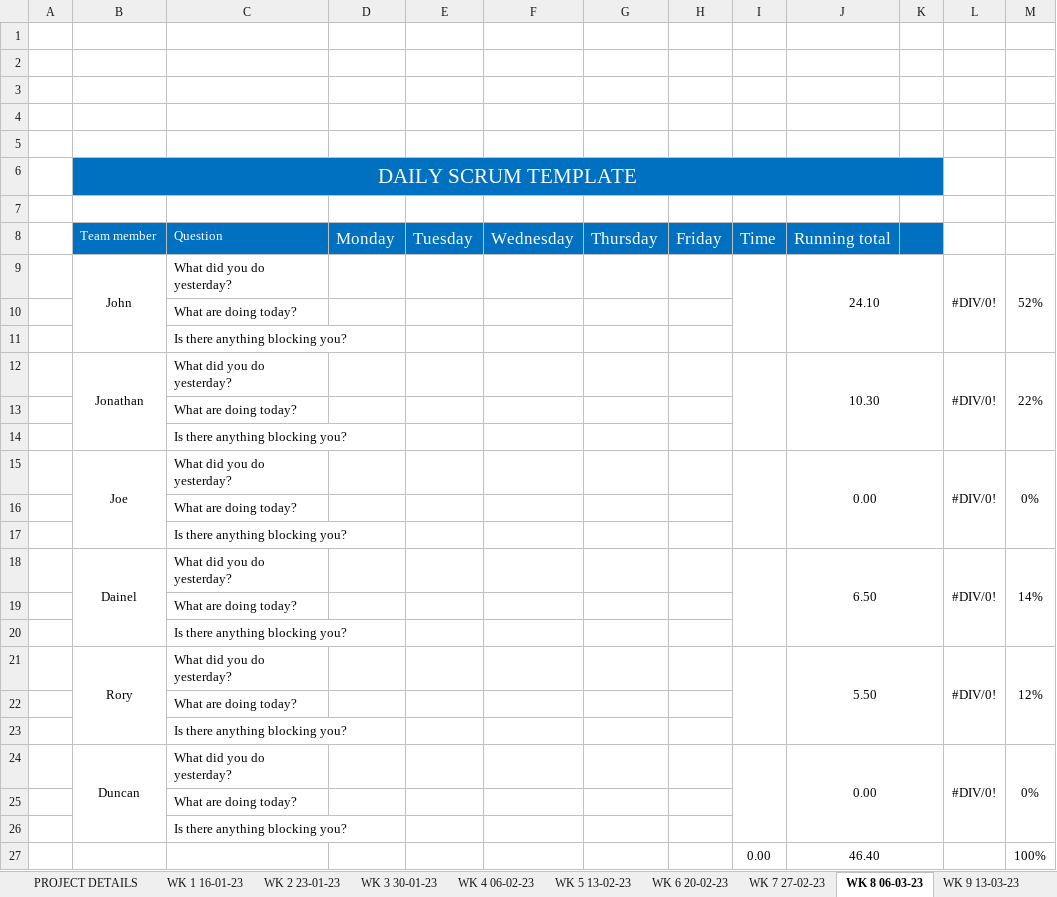
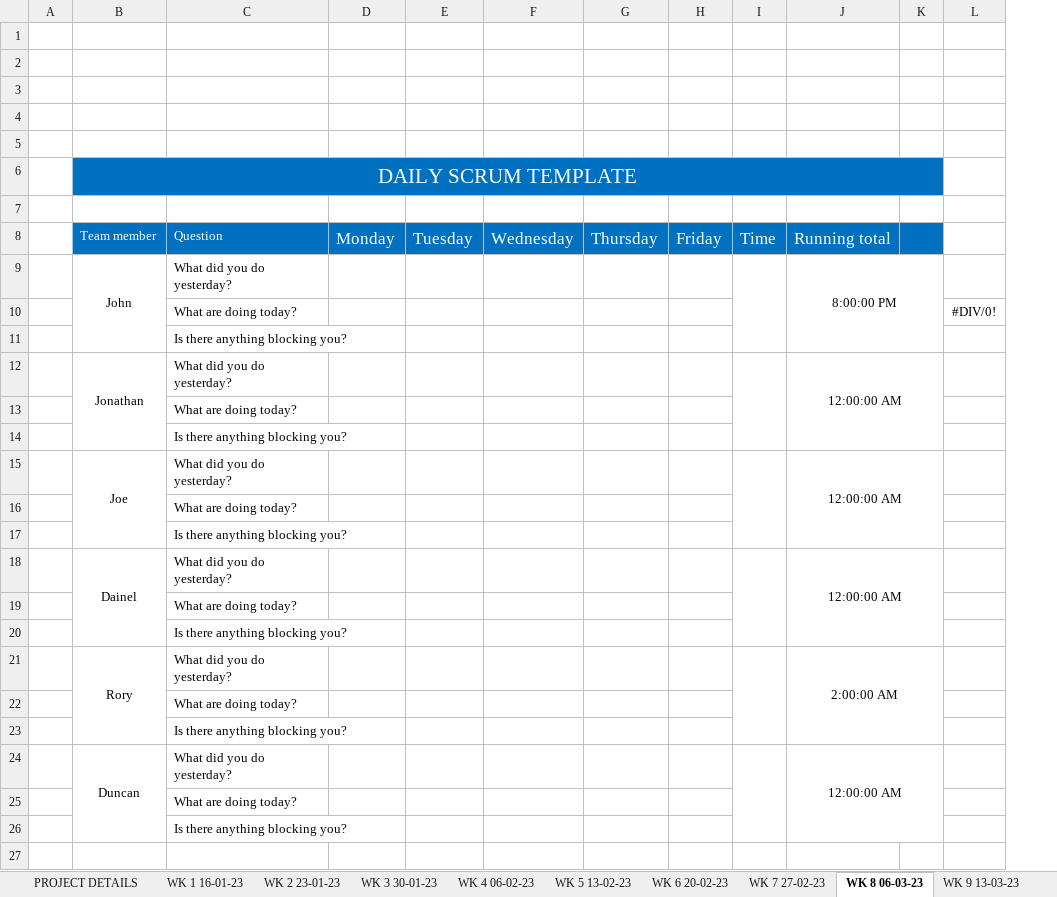
Before and after one commit to JBLACK2889/MENS-SHED-SOC09109, an Excel workbook: Documentation/daily-scrum-meeting-template.xlsx, sheet WK 8 06-03-23, drawn as a sheet; values as stored, in another font and other column widths than the file's, no borders; removed rows and columns are numbered as before the commit, all else as after; the diff names each change by its address in the sheet, - before the commit and + after, or states it on an @@ line.

```diff
--- a/Documentation/daily-scrum-meeting-template.xlsx (sheet WK 8 06-03-23)
+++ b/Documentation/daily-scrum-meeting-template.xlsx (sheet WK 8 06-03-23)
-column J, rows 8-9: Running total | 24.10
+column J, rows 8-9: Running total | 8:00:00 PM
-column M, row 9: 52%
-B9:B11 merged
+B9:B11 merged
-I9:I11 merged
+I9:I11 merged
-L9: #DIV/0!
+L9: (empty)
-L9:L11 merged
+row 10:  |  | What are doing today? |  |  |  |  |  |  |  |  | #DIV/0!
@@ row 26 moved to row 11: Is there anything blocking you? @@
+row 12:  | Jonathan | What did you do yesterday? |  |  |  |  |  |  | 12:00:00 AM
-row 12:  | Jonathan | What did you do yesterday? |  |  |  |  |  |  | 10.30 |  | #DIV/0! | 22%
+row 15:  | Joe | What did you do yesterday? |  |  |  |  |  |  | 12:00:00 AM
-row 15:  | Joe | What did you do yesterday? |  |  |  |  |  |  | 0.00 |  | #DIV/0! | 0%
+row 18:  | Dainel | What did you do yesterday? |  |  |  |  |  |  | 12:00:00 AM
-row 18:  | Dainel | What did you do yesterday? |  |  |  |  |  |  | 6.50 |  | #DIV/0! | 14%
+row 21:  | Rory | What did you do yesterday? |  |  |  |  |  |  | 2:00:00 AM
-row 21:  | Rory | What did you do yesterday? |  |  |  |  |  |  | 5.50 |  | #DIV/0! | 12%
+row 24:  | Duncan | What did you do yesterday? |  |  |  |  |  |  | 12:00:00 AM
-row 24:  | Duncan | What did you do yesterday? |  |  |  |  |  |  | 0.00 |  | #DIV/0! | 0%
-row 25:  |  | What are doing today?
-row 27:  |  |  |  |  |  |  |  | 0.00 | 46.40 |  |  | 100%
```
Also changed, not shown: sheet WK 9 13-03-23, sheet WK 4 06-02-23, sheet WK 7 27-02-23, sheet WK 3 30-01-23, sheet WK 5 13-02-23, sheet WK 2 23-01-23, 3 more sheets.
